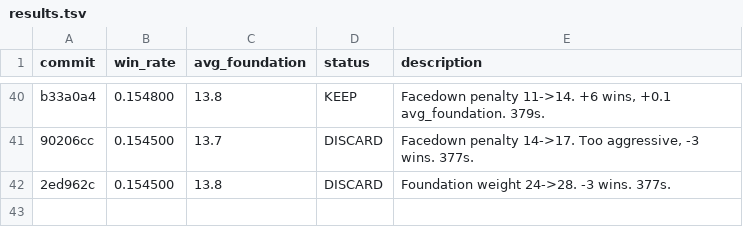
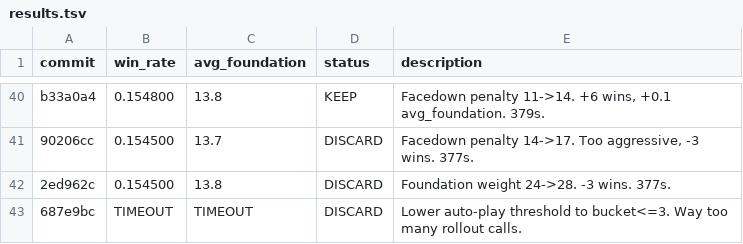
Before and after one commit to ridermw/autoresearch, a TSV file: autosolitaire/results.tsv, drawn as a sheet; only a part is shown, gaps mark what is left out.

```diff
--- a/autosolitaire/results.tsv
+++ b/autosolitaire/results.tsv
@@ -42 +42,2 @@ b33a0a4	0.154800	13.8	KEEP	Facedown penalty 11->14. +6 wins, +0.1 avg_foundation
 2ed962c	0.154500	13.8	DISCARD	Foundation weight 24->28. -3 wins. 377s.
+687e9bc	TIMEOUT	TIMEOUT	DISCARD	Lower auto-play threshold to bucket<=3. Way too many rollout calls.
```
